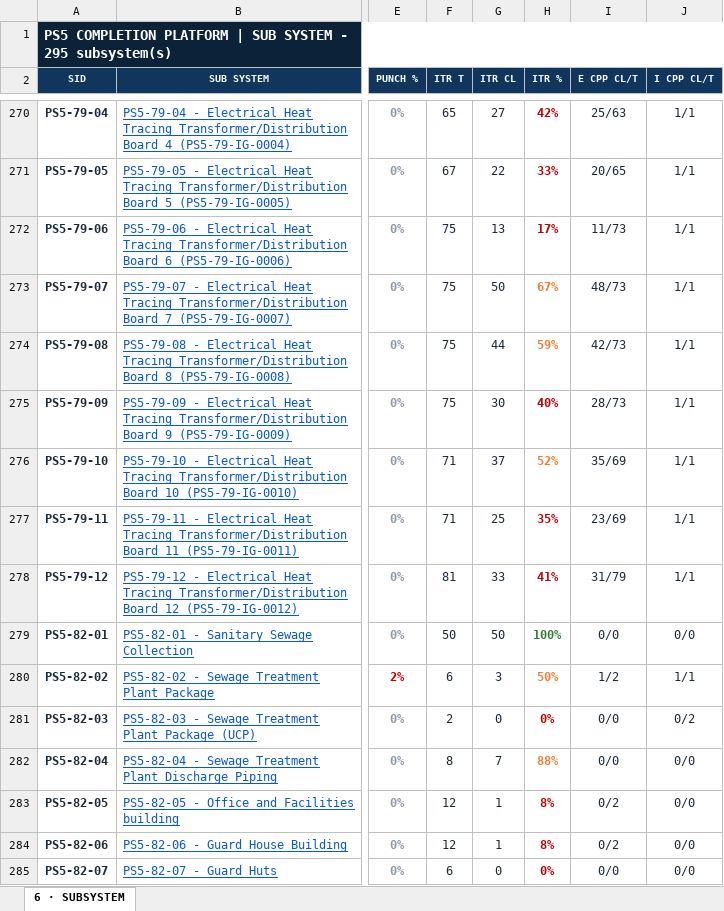
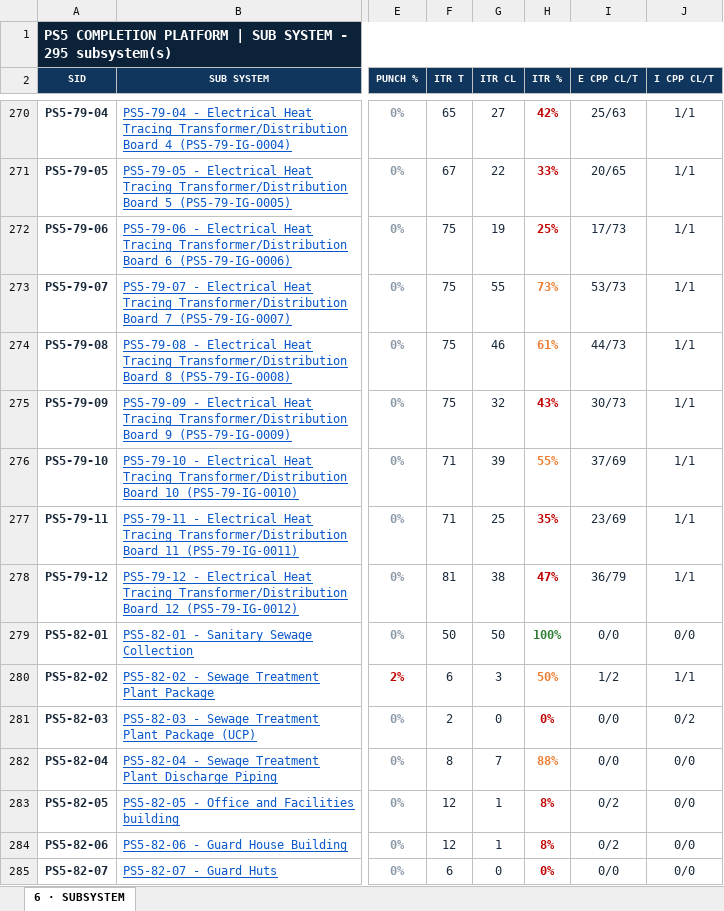
Before and after one commit to Mohamedgawad1/PS5-COMPLETION-PLATFORM, an Excel workbook: EXCEL/6 - SUBSYSTEM.xlsx, sheet 6 · SUBSYSTEM, drawn as a sheet; only a part is shown, gaps mark what is left out; values as stored, in another font and other column widths than the file's, no borders; the diff names each change by its address in the sheet, - before the commit and + after, or states it on an @@ line.

Commit message:
Full sync: platform + all Excel downloads

```diff
--- a/EXCEL/6 - SUBSYSTEM.xlsx (sheet 6 · SUBSYSTEM)
+++ b/EXCEL/6 - SUBSYSTEM.xlsx (sheet 6 · SUBSYSTEM)
-G272 (ITR CL): 13
+G272 (ITR CL): 19
-H272 (ITR %): 17%
+H272 (ITR %): 25%
-I272 (E CPP CL/T): 11/73
+I272 (E CPP CL/T): 17/73
-G273 (ITR CL): 50
+G273 (ITR CL): 55
-H273 (ITR %): 67%
+H273 (ITR %): 73%
-I273 (E CPP CL/T): 48/73
+I273 (E CPP CL/T): 53/73
-G274 (ITR CL): 44
+G274 (ITR CL): 46
-H274 (ITR %): 59%
+H274 (ITR %): 61%
-I274 (E CPP CL/T): 42/73
+I274 (E CPP CL/T): 44/73
-G275 (ITR CL): 30
+G275 (ITR CL): 32
-H275 (ITR %): 40%
+H275 (ITR %): 43%
-I275 (E CPP CL/T): 28/73
+I275 (E CPP CL/T): 30/73
-G276 (ITR CL): 37
+G276 (ITR CL): 39
-H276 (ITR %): 52%
+H276 (ITR %): 55%
-I276 (E CPP CL/T): 35/69
+I276 (E CPP CL/T): 37/69
-G278 (ITR CL): 33
+G278 (ITR CL): 38
-H278 (ITR %): 41%
+H278 (ITR %): 47%
-I278 (E CPP CL/T): 31/79
+I278 (E CPP CL/T): 36/79
```
Also changed, not shown: EXCEL/1 - DASHBOARD.xlsx, EXCEL/2 - RFC PROGRESS.xlsx, 8 other files.
